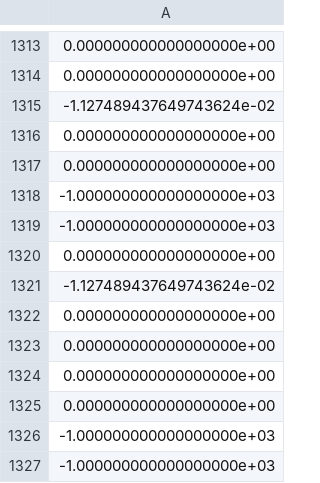
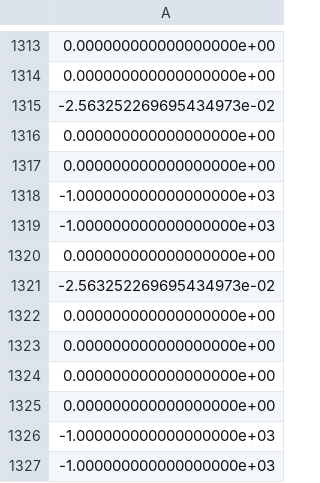
Before and after one commit to cltorrealba/DC_dFBA_Zenteno, a CSV file: out/lb.csv, drawn as a sheet; only a part is shown, gaps mark what is left out; the diff covers the shown part only.

```diff
--- a/out/lb.csv
+++ b/out/lb.csv
@@ -1314,3 +1314,3 @@
 0.000000000000000000e+00
--1.127489437649743624e-02
+-2.563252269695434973e-02
 0.000000000000000000e+00
@@ -1320,3 +1320,3 @@
 0.000000000000000000e+00
--1.127489437649743624e-02
+-2.563252269695434973e-02
 0.000000000000000000e+00
```
Also changed, not shown: 8 edited cells elsewhere in this file, 9 other files.
